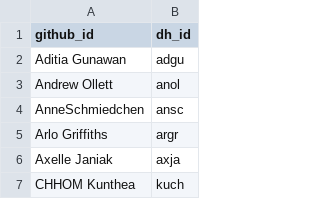
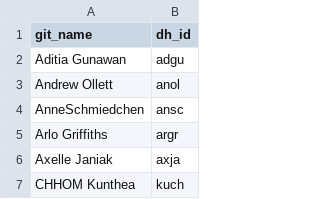
Before and after one commit to michaelnmmeyer/dharma, a TSV file: git_names.tsv, drawn as a sheet; only a part is shown.

```diff
--- a/git_names.tsv
+++ b/git_names.tsv
@@ -1,2 +1,2 @@
-github_id	dh_id
+git_name	dh_id
 Aditia Gunawan	adgu
```
Also changed, not shown: 5 other files.
